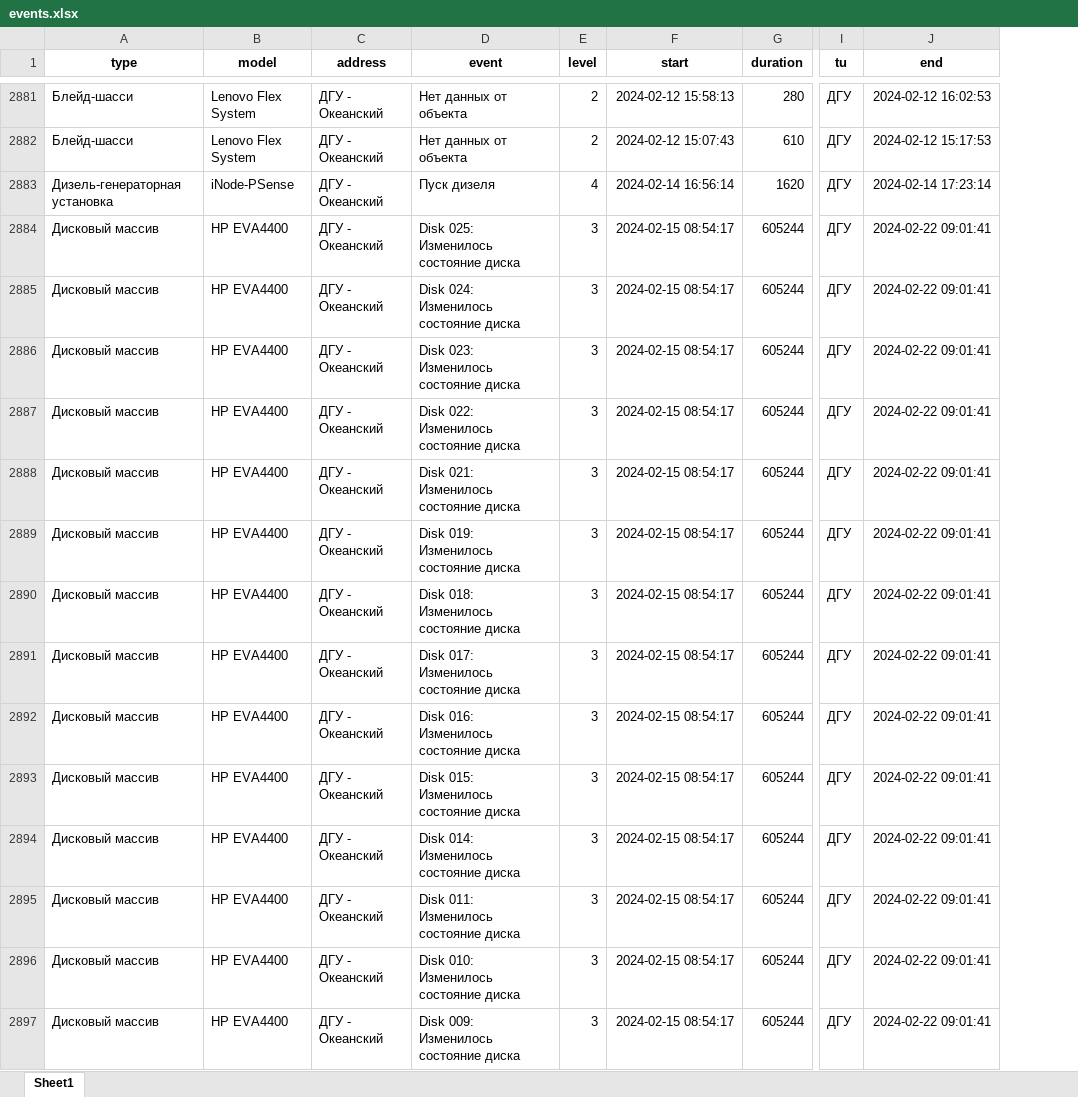
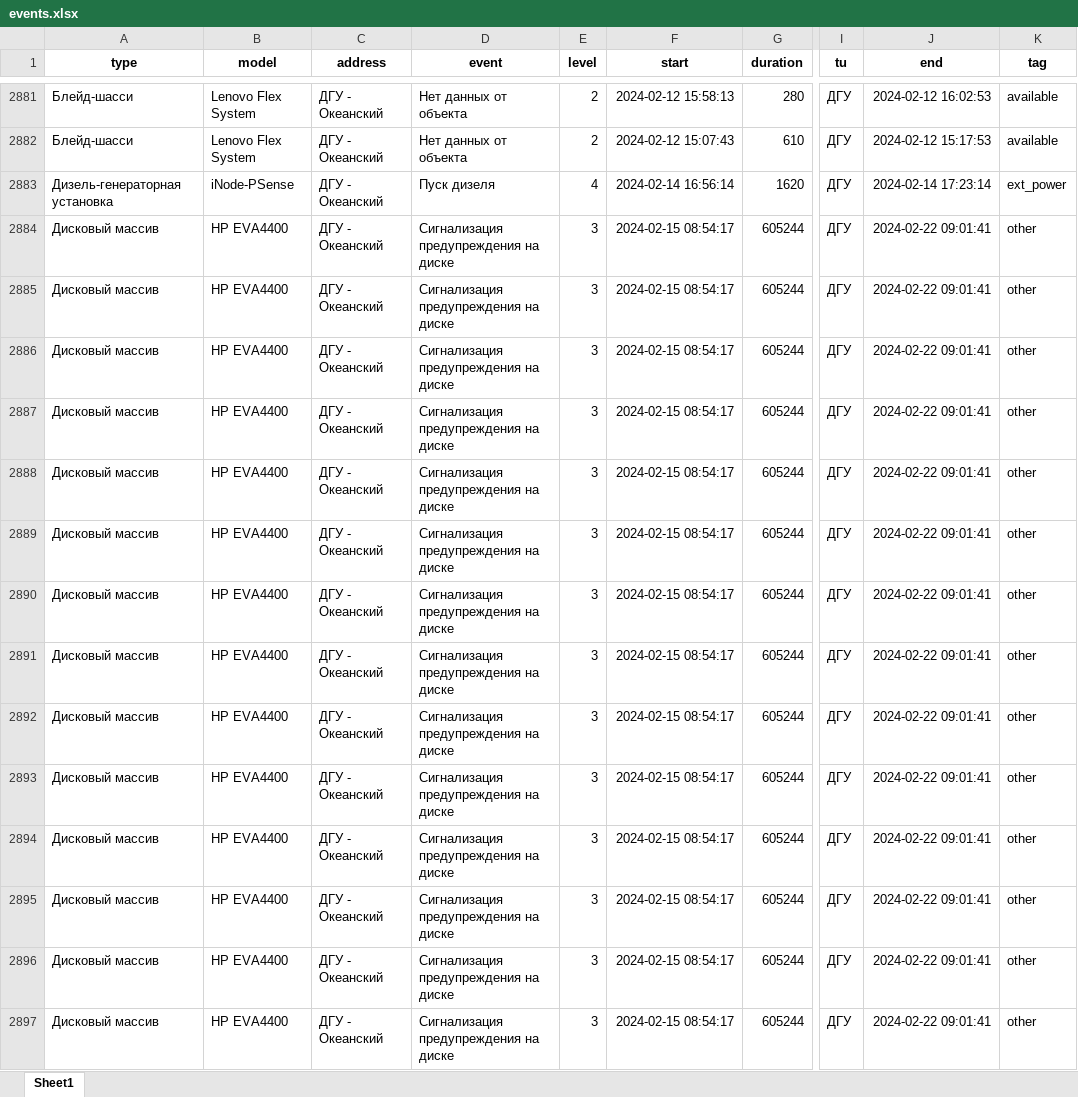
Before and after one commit to daowolf2000/zbx_analyz, an Excel workbook: events.xlsx, sheet Sheet1, drawn as a sheet; only a part is shown, gaps mark what is left out; values as stored, in another font and other column widths than the file's, no borders; the diff covers the shown part only; the diff names each change by its address in the sheet, - before the commit and + after, or states it on an @@ line.

```diff
--- a/events.xlsx (sheet Sheet1)
+++ b/events.xlsx (sheet Sheet1)
+column K (tag), rows 2881-2897: available | available | ext_power | other | other | other | other | other | other | other | other | other | other | other | other | other | other
-D2884 (event): Disk 025: Изменилось состояние диска
+D2884 (event): Сигнализация предупреждения на диске
-D2885 (event): Disk 024: Изменилось состояние диска
+D2885 (event): Сигнализация предупреждения на диске
-D2886 (event): Disk 023: Изменилось состояние диска
+D2886 (event): Сигнализация предупреждения на диске
-D2887 (event): Disk 022: Изменилось состояние диска
+D2887 (event): Сигнализация предупреждения на диске
-D2888 (event): Disk 021: Изменилось состояние диска
+D2888 (event): Сигнализация предупреждения на диске
-D2889 (event): Disk 019: Изменилось состояние диска
+D2889 (event): Сигнализация предупреждения на диске
-D2890 (event): Disk 018: Изменилось состояние диска
+D2890 (event): Сигнализация предупреждения на диске
-D2891 (event): Disk 017: Изменилось состояние диска
+D2891 (event): Сигнализация предупреждения на диске
-D2892 (event): Disk 016: Изменилось состояние диска
+D2892 (event): Сигнализация предупреждения на диске
-D2893 (event): Disk 015: Изменилось состояние диска
+D2893 (event): Сигнализация предупреждения на диске
-D2894 (event): Disk 014: Изменилось состояние диска
+D2894 (event): Сигнализация предупреждения на диске
-D2895 (event): Disk 011: Изменилось состояние диска
+D2895 (event): Сигнализация предупреждения на диске
-D2896 (event): Disk 010: Изменилось состояние диска
+D2896 (event): Сигнализация предупреждения на диске
-D2897 (event): Disk 009: Изменилось состояние диска
+D2897 (event): Сигнализация предупреждения на диске
```
Also changed, not shown: 271 edited cells elsewhere in this sheet, objects.xlsx, 2 other files.
